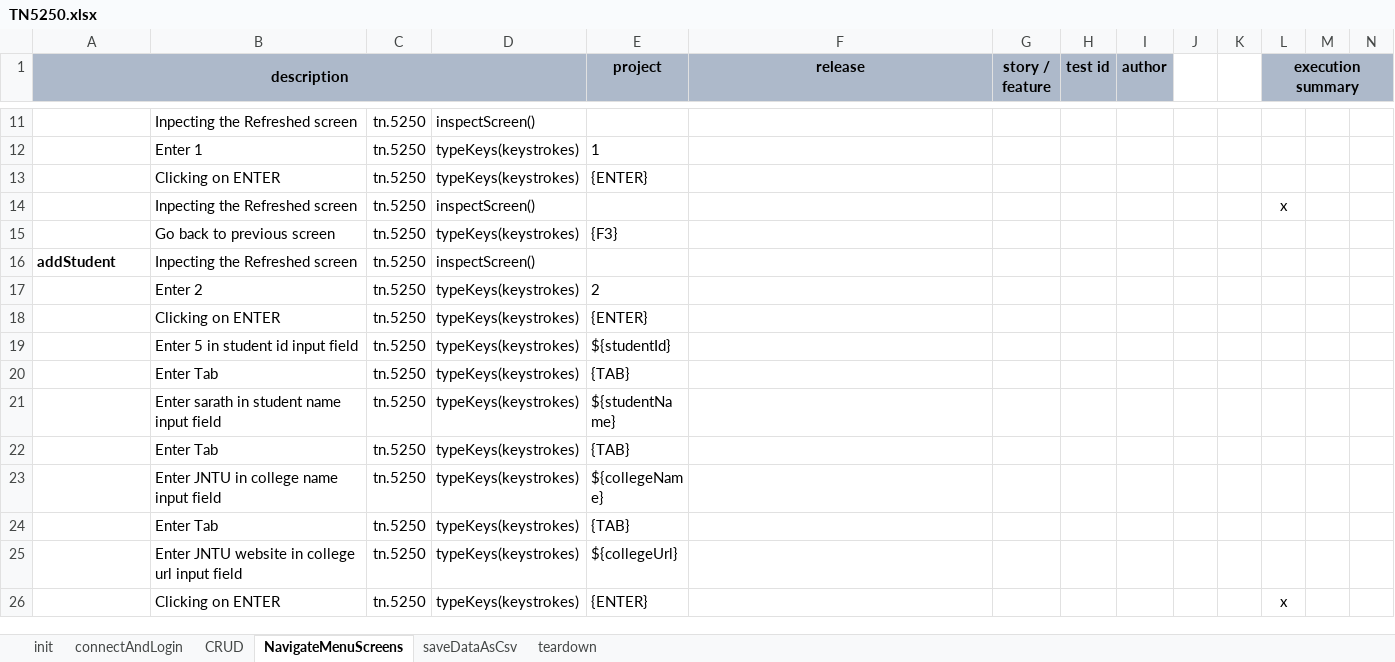
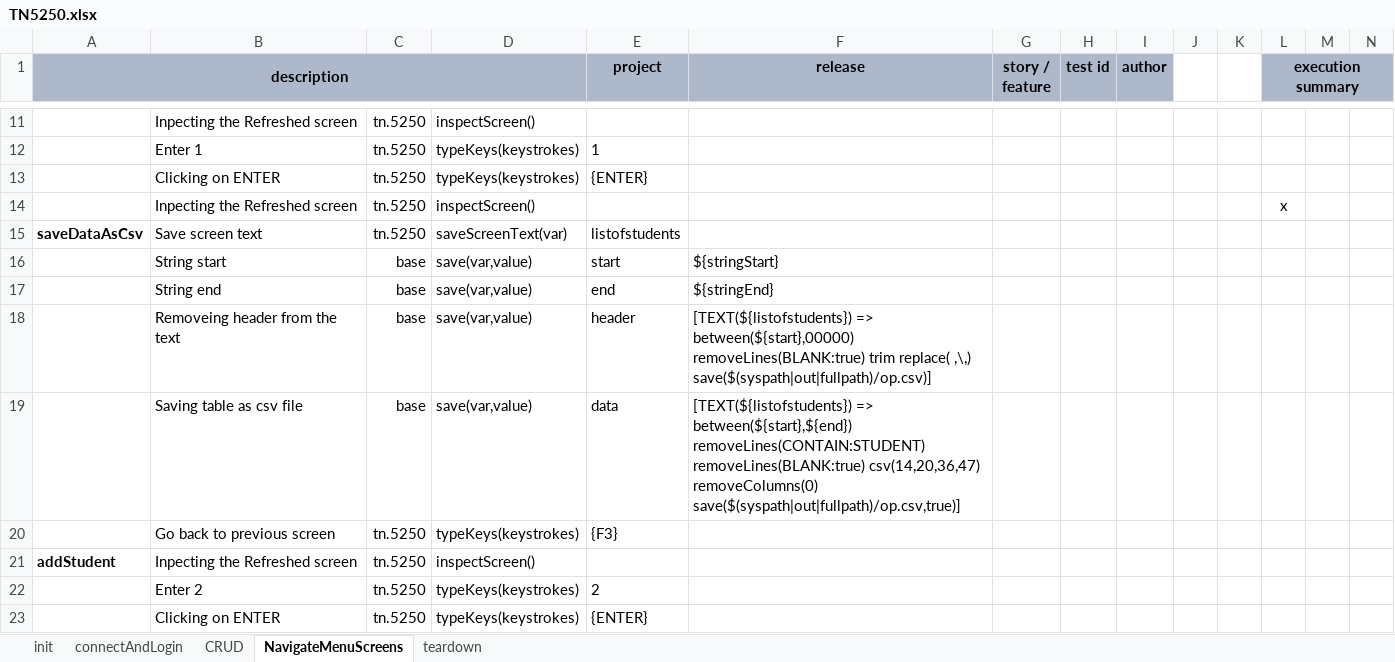
Before and after one commit to dhana555std/tn5250j, an Excel workbook: TN5250/artifact/script/TN5250.xlsx, sheet NavigateMenuScreens, drawn as a sheet; only a part is shown, gaps mark what is left out; the shorter side is filled out with more unchanged rows; values as stored, in another font and other column widths than the file's, no borders; conditional formats not drawn; rows hold the shown columns only; the diff names each change by its address in the sheet, - before the commit and + after, or states it on an @@ line.

```diff
--- a/TN5250/artifact/script/TN5250.xlsx (sheet NavigateMenuScreens)
+++ b/TN5250/artifact/script/TN5250.xlsx (sheet NavigateMenuScreens)
-sheet tab: saveDataAsCsv
+row 15: saveDataAsCsv | Save screen text | tn.5250 | saveScreenText(var) | listofstudents
+row 16:  | String start | base | save(var,value) | start | ${stringStart}
+row 17:  | String end | base | save(var,value) | end | ${stringEnd}
+row 18:  | Removeing header from the text | base | save(var,value) | header | [TEXT(${listofstudents}) => between(${start},00000) removeLines(BLANK:true) trim replace( ,\,) save($(syspath|out|fullpath)/op.csv)]
+row 19:  | Saving table as csv file | base | save(var,value) | data | [TEXT(${listofstudents}) => between(${start},${end}) removeLines(CONTAIN:STUDENT) removeLines(BLANK:true) csv(14,20,36,47) removeColumns(0) save($(syspath|out|fullpath)/op.csv,true)]
```
Also changed, not shown: sheet CRUD, TN5250/artifact/data/TN5250.data.xlsx, 43 other files.
